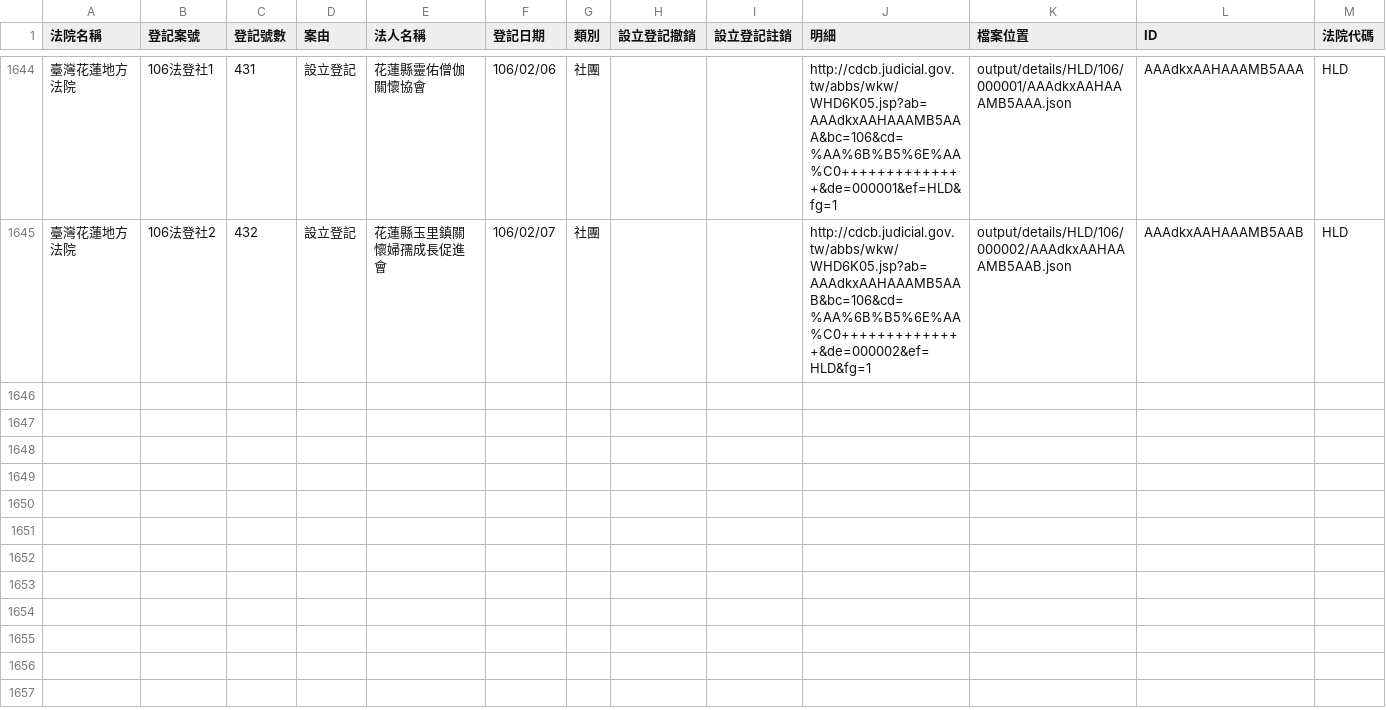
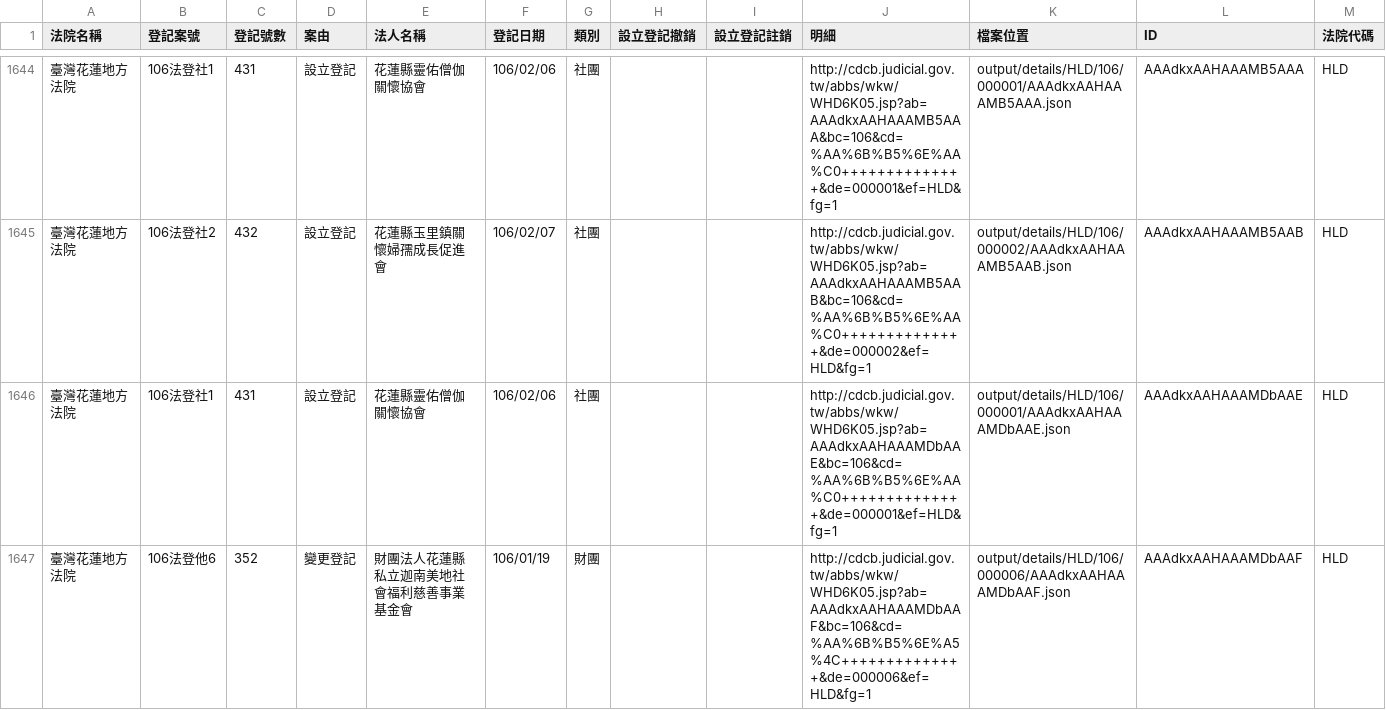
Before and after one commit to longhsiung/foundationtw, a CSV file: output/lists/HLD.csv, drawn as a sheet; only a part is shown, gaps mark what is left out.

Commit message:
update datasets @ 2017-02-15 02:00:01

```diff
--- a/output/lists/HLD.csv
+++ b/output/lists/HLD.csv
@@ -1645 +1645,3 @@
 臺灣花蓮地方法院,106法登社2,432,設立登記,花蓮縣玉里鎮關懷婦孺成長促進會,106/02/07,社團,,,http://cdcb.judicial.gov.tw/abbs/wkw/WHD6K05.jsp?ab=AAAdkxAAHAAAMB5AAB&bc=106&cd=%AA%6B%B5%6E%AA%C0++++++++++++++&de=000002&ef=HLD&fg=1,output/details/HLD/106/000002/AAAdkxAAHAAAMB5AAB.json,AAAdkxAAHAAAMB5AAB,HLD
+臺灣花蓮地方法院,106法登社1,431,設立登記,花蓮縣靈佑僧伽關懷協會,106/02/06,社團,,,http://cdcb.judicial.gov.tw/abbs/wkw/WHD6K05.jsp?ab=AAAdkxAAHAAAMDbAAE&bc=106&cd=%AA%6B%B5%6E%AA%C0++++++++++++++&de=000001&ef=HLD&fg=1,output/details/HLD/106/000001/AAAdkxAAHAAAMDbAAE.json,AAAdkxAAHAAAMDbAAE,HLD
+臺灣花蓮地方法院,106法登他6,352,變更登記,財團法人花蓮縣私立迦南美地社會福利慈善事業基金會,106/01/19,財團,,,http://cdcb.judicial.gov.tw/abbs/wkw/WHD6K05.jsp?ab=AAAdkxAAHAAAMDbAAF&bc=106&cd=%AA%6B%B5%6E%A5%4C++++++++++++++&de=000006&ef=HLD&fg=1,output/details/HLD/106/000006/AAAdkxAAHAAAMDbAAF.json,AAAdkxAAHAAAMDbAAF,HLD
```
Also changed, not shown: output/lists/CTD.csv, output/lists/CYD.csv, 25 other files.
